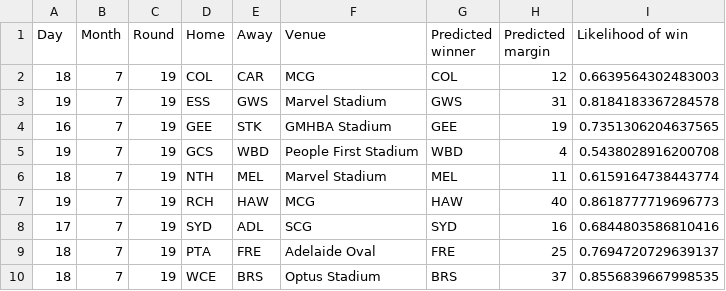
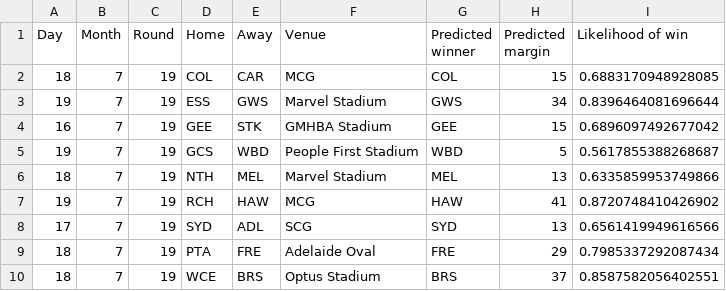
Before and after one commit to mattjcheung/AFL-Predictions, a CSV file: Predictions/R19_26.csv, drawn as a sheet.

Commit message:
Add tips for R19_26

```diff
--- a/Predictions/R19_26.csv
+++ b/Predictions/R19_26.csv
@@ -1,10 +1,10 @@
 Day,Month,Round,Home,Away,Venue,Predicted winner,Predicted margin,Likelihood of win
-18,7,19,COL,CAR,MCG,COL,12,0.6639564302483003
-19,7,19,ESS,GWS,Marvel Stadium,GWS,31,0.8184183367284578
-16,7,19,GEE,STK,GMHBA Stadium,GEE,19,0.7351306204637565
-19,7,19,GCS,WBD,People First Stadium,WBD,4,0.5438028916200708
-18,7,19,NTH,MEL,Marvel Stadium,MEL,11,0.6159164738443774
-19,7,19,RCH,HAW,MCG,HAW,40,0.8618777719696773
-17,7,19,SYD,ADL,SCG,SYD,16,0.6844803586810416
-18,7,19,PTA,FRE,Adelaide Oval,FRE,25,0.7694720729639137
-18,7,19,WCE,BRS,Optus Stadium,BRS,37,0.8556839667998535
+18,7,19,COL,CAR,MCG,COL,15,0.6883170948928085
+19,7,19,ESS,GWS,Marvel Stadium,GWS,34,0.8396464081696644
+16,7,19,GEE,STK,GMHBA Stadium,GEE,15,0.6896097492677042
+19,7,19,GCS,WBD,People First Stadium,WBD,5,0.5617855388268687
+18,7,19,NTH,MEL,Marvel Stadium,MEL,13,0.6335859953749866
+19,7,19,RCH,HAW,MCG,HAW,41,0.8720748410426902
+17,7,19,SYD,ADL,SCG,SYD,13,0.6561419949616566
+18,7,19,PTA,FRE,Adelaide Oval,FRE,29,0.7985337292087434
+18,7,19,WCE,BRS,Optus Stadium,BRS,37,0.8587582056402551
```
